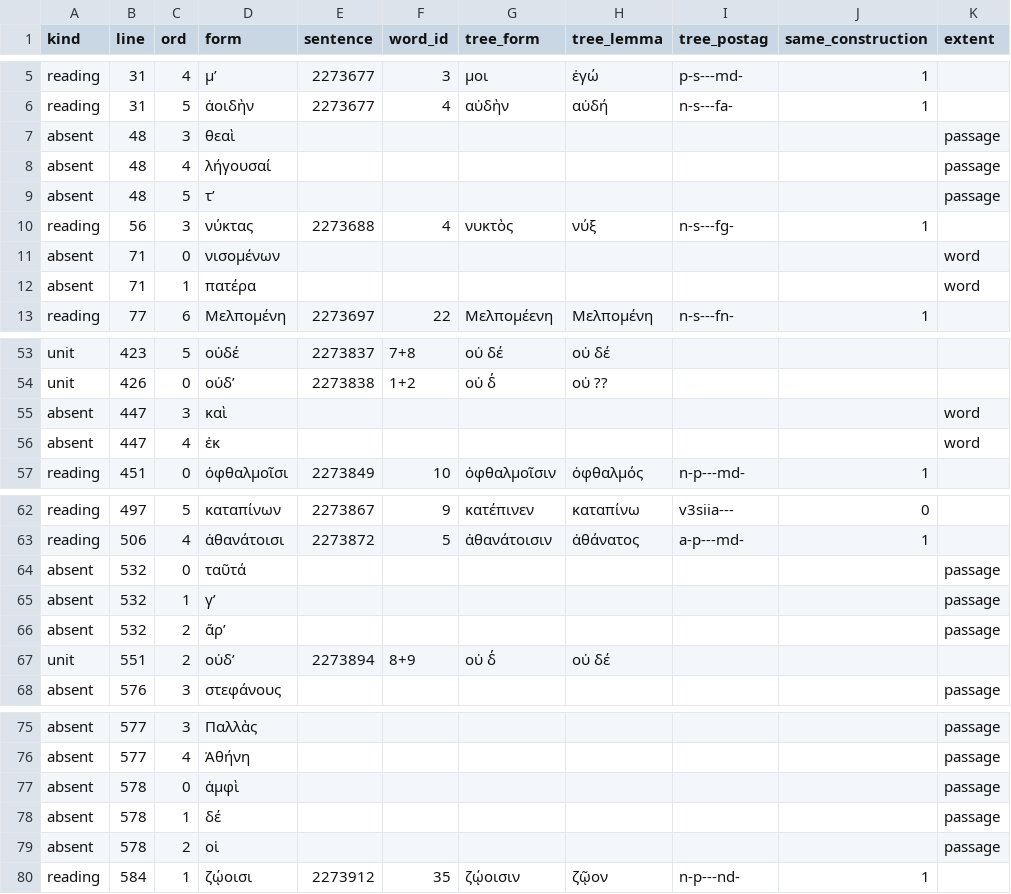
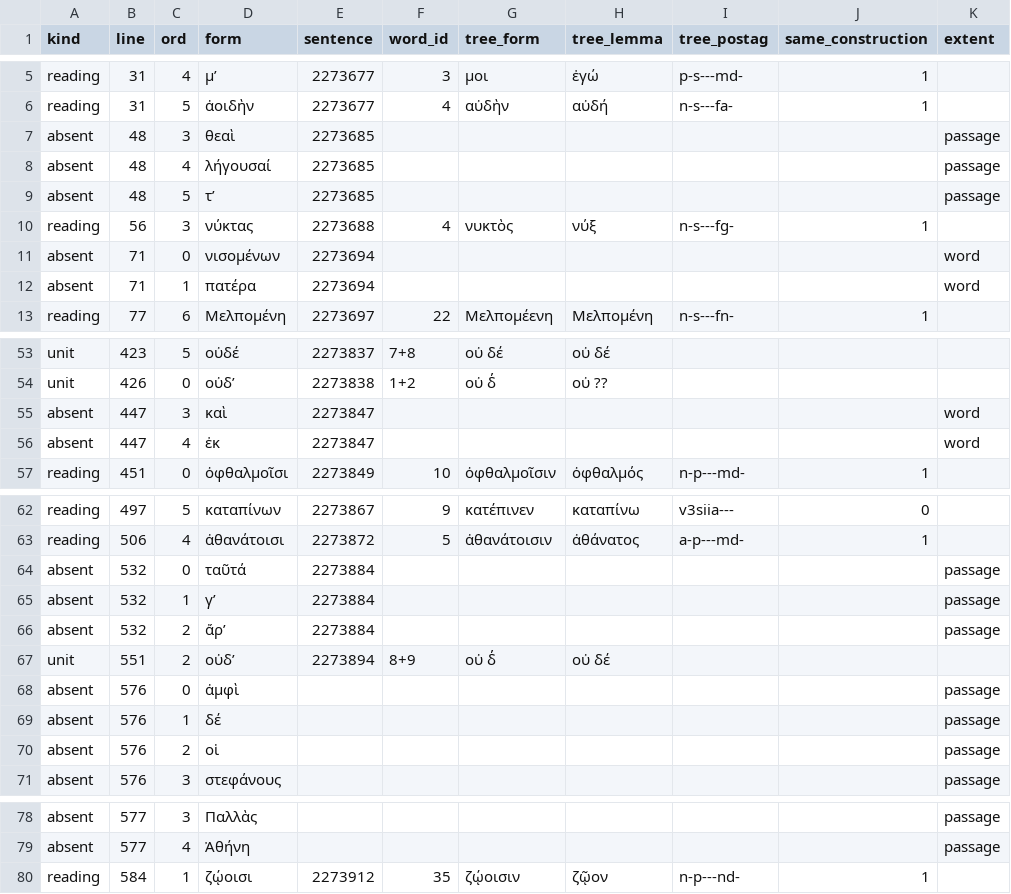
Before and after one commit to polemistes/anagnosis, a TSV file: texts/theogony/syntax-text.tsv, drawn as a sheet; only a part is shown, gaps mark what is left out; the diff covers the shown part only.

```diff
--- a/texts/theogony/syntax-text.tsv
+++ b/texts/theogony/syntax-text.tsv
@@ -6,8 +6,8 @@ reading	31	4	μʼ	2273677	3	μοι	ἐγώ	p-s---md-	1
 reading	31	5	ἀοιδὴν	2273677	4	αὐδὴν	αὐδή	n-s---fa-	1	
-absent	48	3	θεαὶ							passage
-absent	48	4	λήγουσαί							passage
-absent	48	5	τʼ							passage
+absent	48	3	θεαὶ	2273685						passage
+absent	48	4	λήγουσαί	2273685						passage
+absent	48	5	τʼ	2273685						passage
 reading	56	3	νύκτας	2273688	4	νυκτὸς	νύξ	n-s---fg-	1	
-absent	71	0	νισομένων							word
-absent	71	1	πατέρα							word
+absent	71	0	νισομένων	2273694						word
+absent	71	1	πατέρα	2273694						word
 reading	77	6	Μελπομένη	2273697	22	Μελπομέενη	Μελπομένη	n-s---fn-	1	
@@ -54,4 +54,4 @@ unit	423	5	οὐδέ	2273837	7+8	οὐ δέ	οὐ δέ
 unit	426	0	οὐδʼ	2273838	1+2	οὐ δ̓	οὐ ??			
-absent	447	3	καὶ							word
-absent	447	4	ἐκ							word
+absent	447	3	καὶ	2273847						word
+absent	447	4	ἐκ	2273847						word
 reading	451	0	ὀφθαλμοῖσι	2273849	10	ὀφθαλμοῖσιν	ὀφθαλμός	n-p---md-	1	
@@ -63,6 +63,9 @@ reading	497	5	καταπίνων	2273867	9	κατέπινεν	καταπίνω	v
 reading	506	4	ἀθανάτοισι	2273872	5	ἀθανάτοισιν	ἀθάνατος	a-p---md-	1	
-absent	532	0	ταῦτά							passage
-absent	532	1	γʼ							passage
-absent	532	2	ἄρʼ							passage
+absent	532	0	ταῦτά	2273884						passage
+absent	532	1	γʼ	2273884						passage
+absent	532	2	ἄρʼ	2273884						passage
 unit	551	2	οὐδʼ	2273894	8+9	οὐ δ̓	οὐ δέ			
+absent	576	0	ἀμφὶ							passage
+absent	576	1	δέ							passage
+absent	576	2	οἱ							passage
 absent	576	3	στεφάνους							passage
@@ -76,5 +79,2 @@ absent	577	3	Παλλὰς							passage
 absent	577	4	Ἀθήνη							passage
-absent	578	0	ἀμφὶ							passage
-absent	578	1	δέ							passage
-absent	578	2	οἱ							passage
 reading	584	1	ζῴοισι	2273912	35	ζῴοισιν	ζῷον	n-p---nd-	1	
```
Also changed, not shown: 7 edited cells elsewhere in this file, texts/theogony/tokens.tsv, 7 other files.
